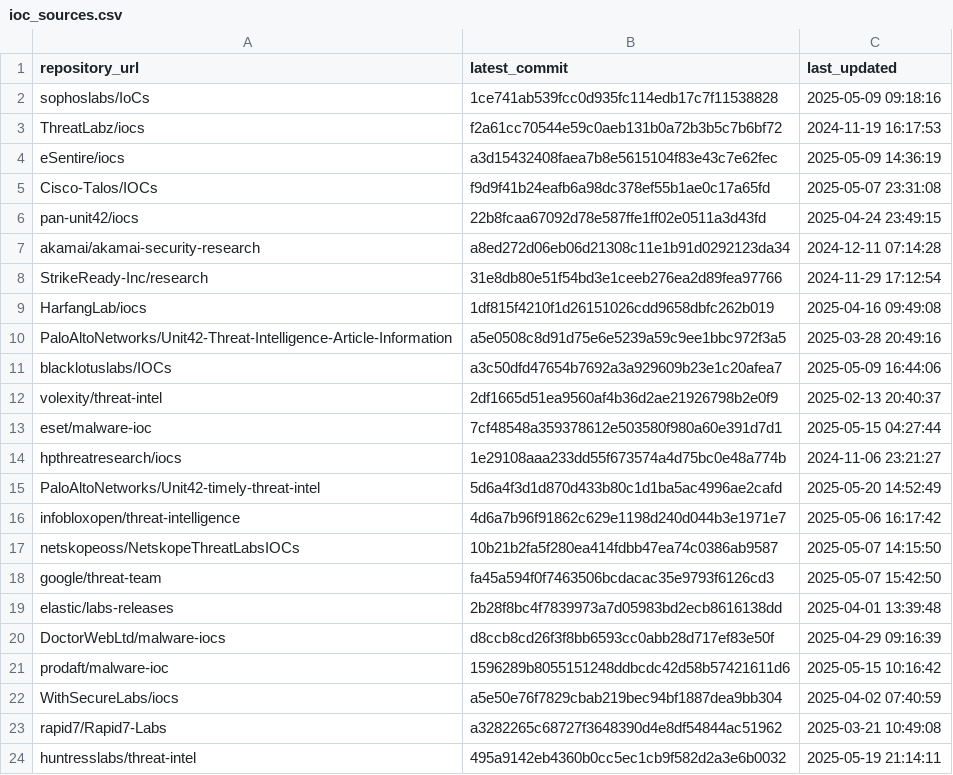
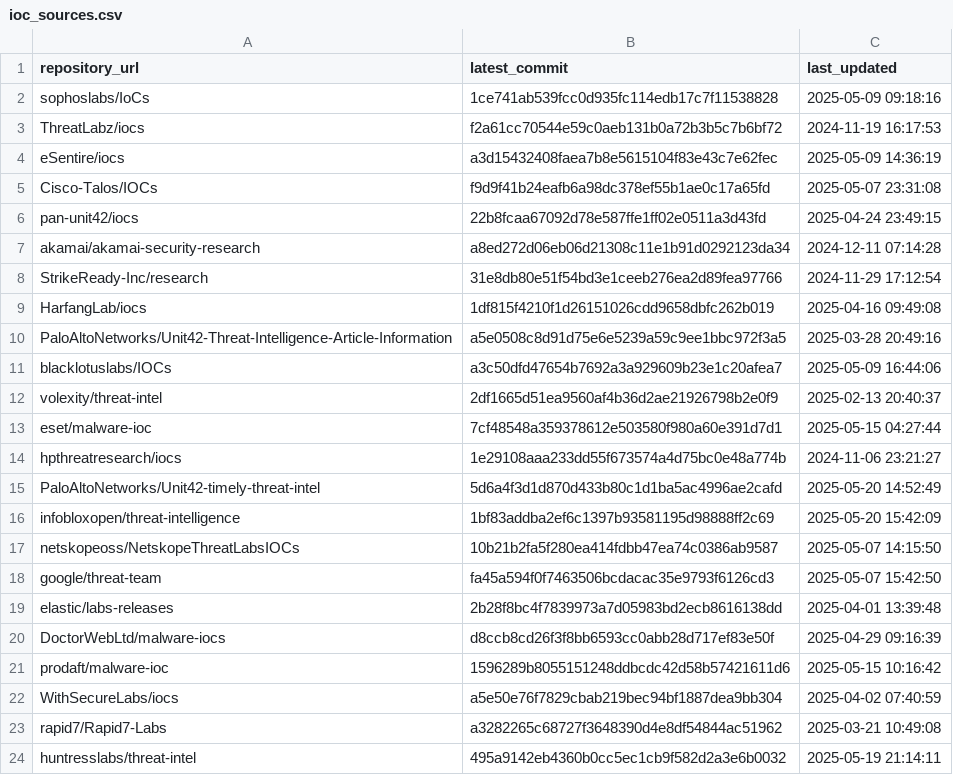
Before and after one commit to sudesh0sudesh/GithubIOC_Collector, a CSV file: ioc_sources.csv, drawn as a sheet.

```diff
--- a/ioc_sources.csv
+++ b/ioc_sources.csv
@@ -15,3 +15,3 @@ hpthreatresearch/iocs,1e29108aaa233dd55f673574a4d75bc0e48a774b,2024-11-06 23:21:
 PaloAltoNetworks/Unit42-timely-threat-intel,5d6a4f3d1d870d433b80c1d1ba5ac4996ae2cafd,2025-05-20 14:52:49
-infobloxopen/threat-intelligence,4d6a7b96f91862c629e1198d240d044b3e1971e7,2025-05-06 16:17:42
+infobloxopen/threat-intelligence,1bf83addba2ef6c1397b93581195d98888ff2c69,2025-05-20 15:42:09
 netskopeoss/NetskopeThreatLabsIOCs,10b21b2fa5f280ea414fdbb47ea74c0386ab9587,2025-05-07 14:15:50
```
Also changed, not shown: 7 other files.
